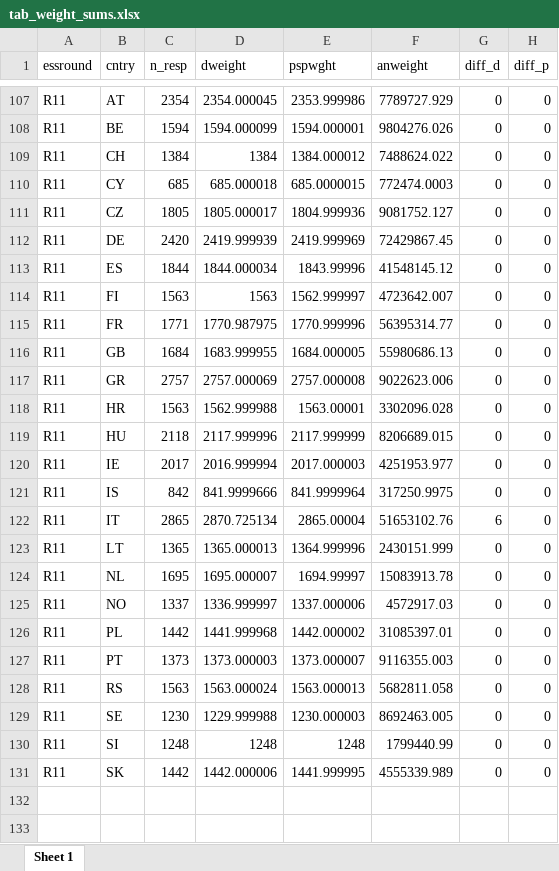
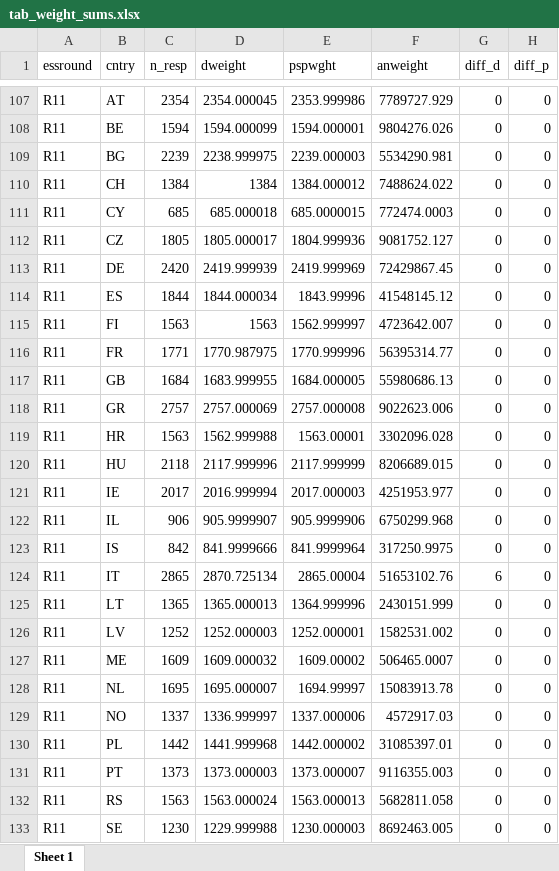
Before and after one commit to djhurio/ESS-precision, an Excel workbook: tables/tab_weight_sums.xlsx, sheet Sheet 1, drawn as a sheet; only a part is shown, gaps mark what is left out; the shorter side is filled out with more unchanged rows; values as stored, in another font and other column widths than the file's, no borders; the diff names each change by its address in the sheet, - before the commit and + after, or states it on an @@ line.

```diff
--- a/tables/tab_weight_sums.xlsx (sheet Sheet 1)
+++ b/tables/tab_weight_sums.xlsx (sheet Sheet 1)
+row 109: R11 | BG | 2239 | 2238.999975 | 2239.000003 | 5534290.981 | 0 | 0
+row 122: R11 | IL | 906 | 905.9999907 | 905.9999906 | 6750299.968 | 0 | 0
+row 126: R11 | LV | 1252 | 1252.000003 | 1252.000001 | 1582531.002 | 0 | 0
+row 127: R11 | ME | 1609 | 1609.000032 | 1609.00002 | 506465.0007 | 0 | 0
```
Also changed, not shown: tables/variables-2.xlsx, tables/variables.xlsx, 23 other files.
